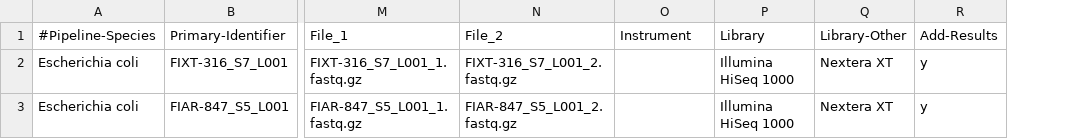
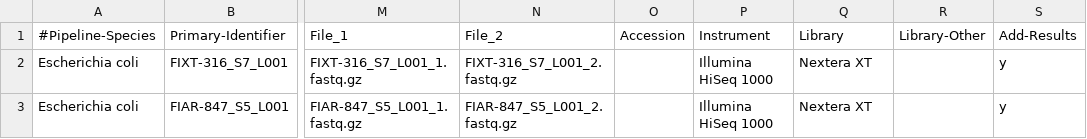
Before and after one commit to heksaani/InnuendoCliCpouta, a CSV file: metadata_example.csv, drawn as a sheet; only a part is shown, gaps mark what is left out; addresses are those after the commit; the diff names each change by its address in the sheet, - before the commit and + after, or states it on an @@ line.

Commit message:
Update metadata_example.csv

```diff
--- a/metadata_example.csv
+++ b/metadata_example.csv
+column O (Accession), empty
-P2:P3 (Instrument): (empty)
+P2:P3 (Instrument): Illumina HiSeq 1000
-Q2:Q3 (Library): Illumina HiSeq 1000
+Q2:Q3 (Library): Nextera XT
-R2:R3 (Library-Other): Nextera XT
+R2:R3 (Library-Other): (empty)
```
